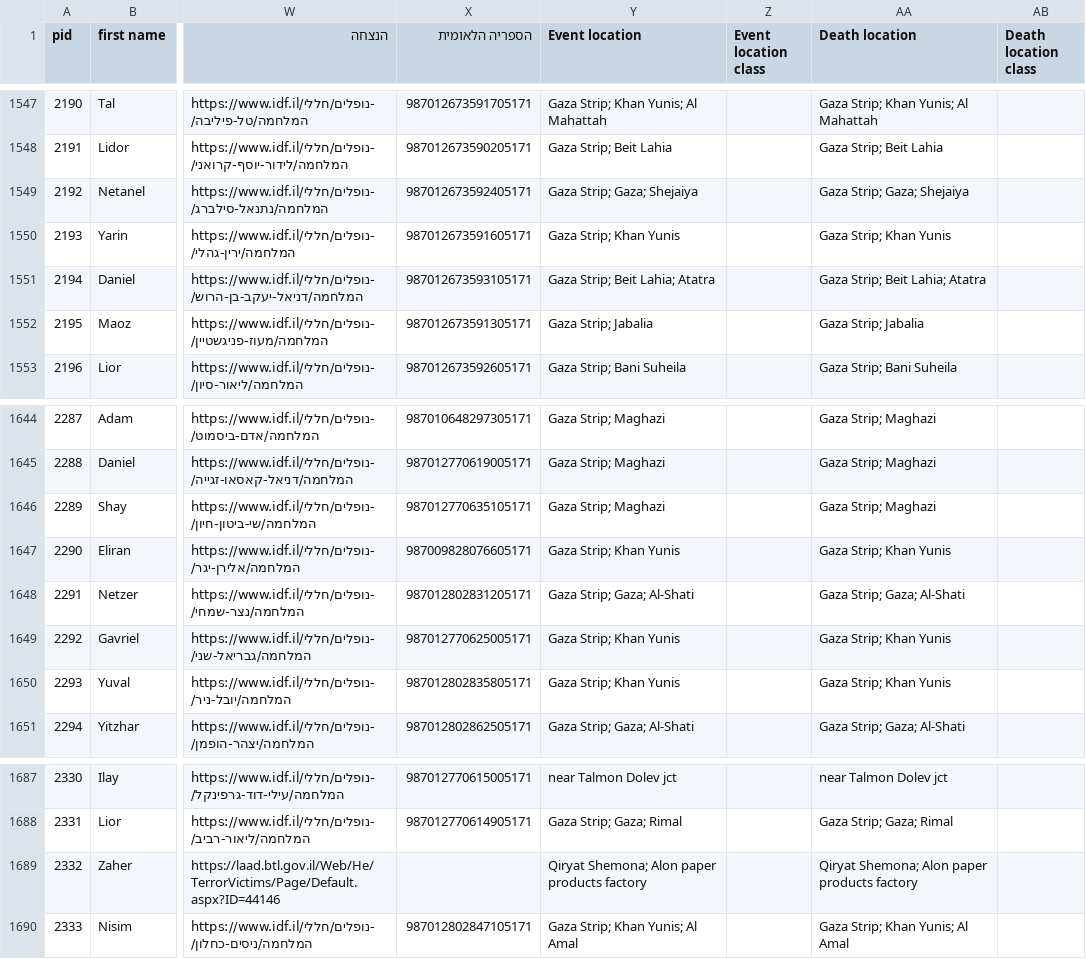
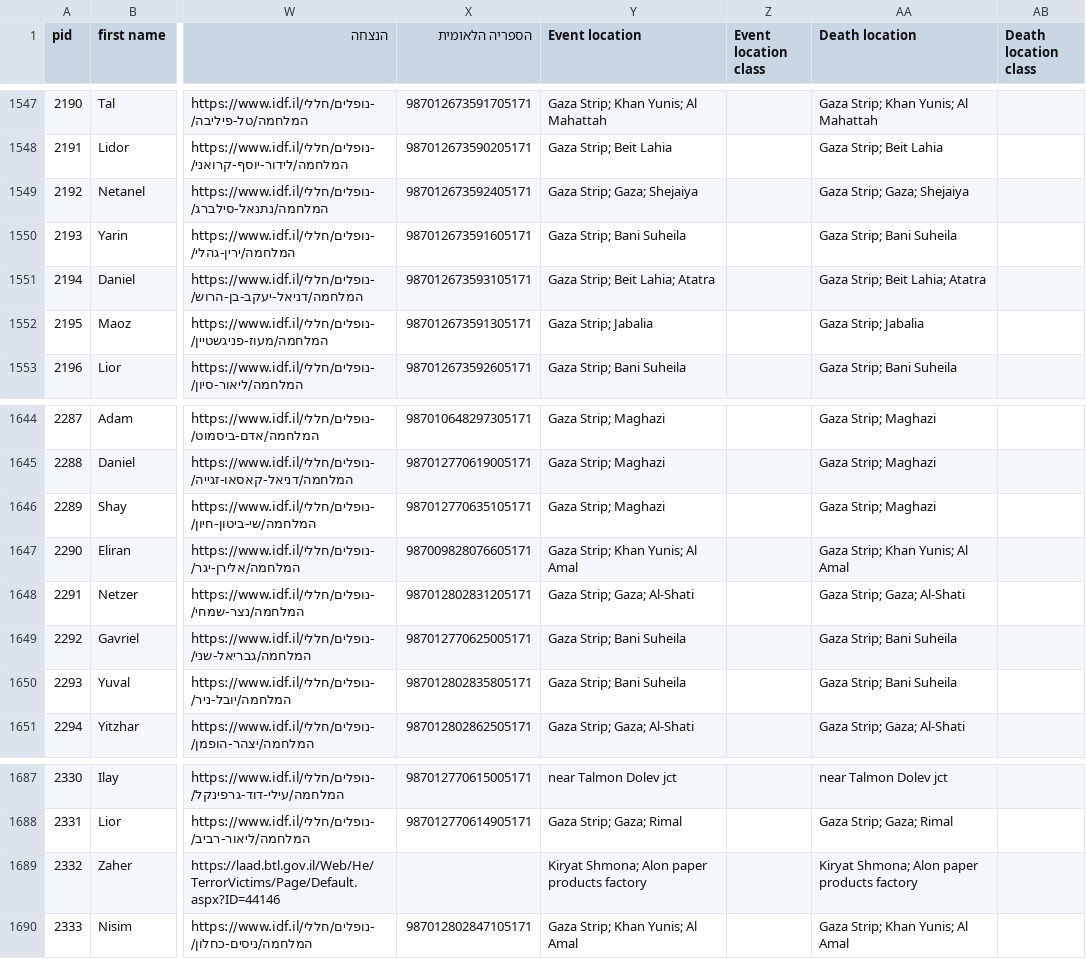
Before and after one commit to yuval-harpaz/alarms, a CSV file: data/oct7database.csv, drawn as a sheet; only a part is shown, gaps mark what is left out; the diff names each change by its address in the sheet, - before the commit and + after, or states it on an @@ line.

Commit message:
place_names

```diff
--- a/data/oct7database.csv
+++ b/data/oct7database.csv
-Y1550 (Event location): Gaza Strip; Khan Yunis
+Y1550 (Event location): Gaza Strip; Bani Suheila
-AA1550 (Death location): Gaza Strip; Khan Yunis
+AA1550 (Death location): Gaza Strip; Bani Suheila
-Y1647 (Event location): Gaza Strip; Khan Yunis
+Y1647 (Event location): Gaza Strip; Khan Yunis; Al Amal
-AA1647 (Death location): Gaza Strip; Khan Yunis
+AA1647 (Death location): Gaza Strip; Khan Yunis; Al Amal
-Y1649:Y1650 (Event location): Gaza Strip; Khan Yunis
+Y1649:Y1650 (Event location): Gaza Strip; Bani Suheila
-AA1649:AA1650 (Death location): Gaza Strip; Khan Yunis
+AA1649:AA1650 (Death location): Gaza Strip; Bani Suheila
-Y1689 (Event location): Qiryat Shemona; Alon paper products factory
+Y1689 (Event location): Kiryat Shmona; Alon paper products factory
-AA1689 (Death location): Qiryat Shemona; Alon paper products factory
+AA1689 (Death location): Kiryat Shmona; Alon paper products factory
```
